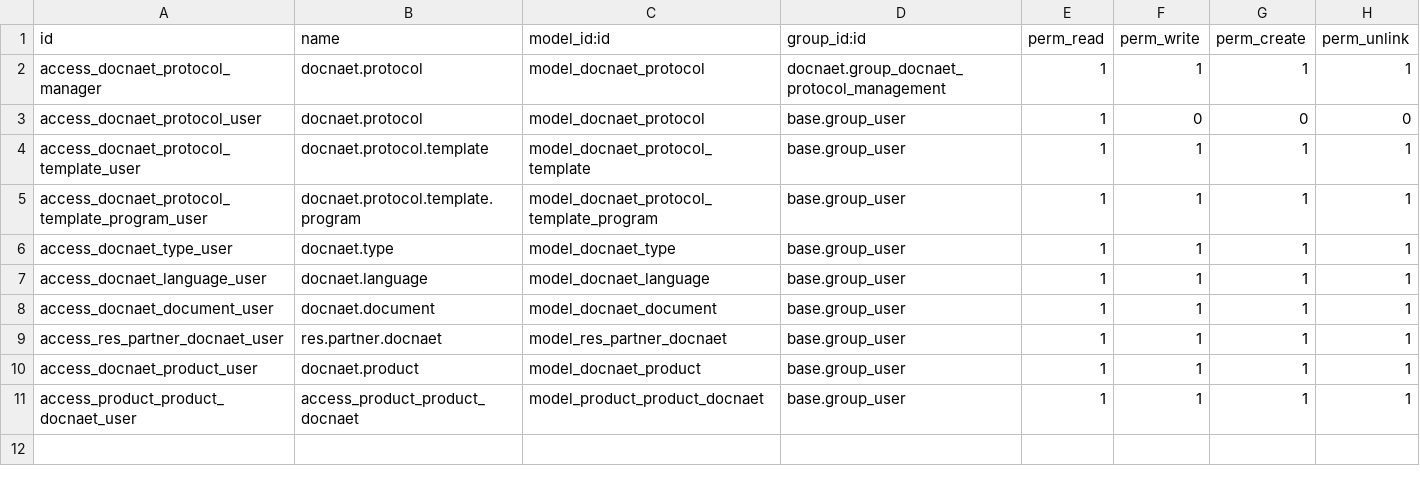
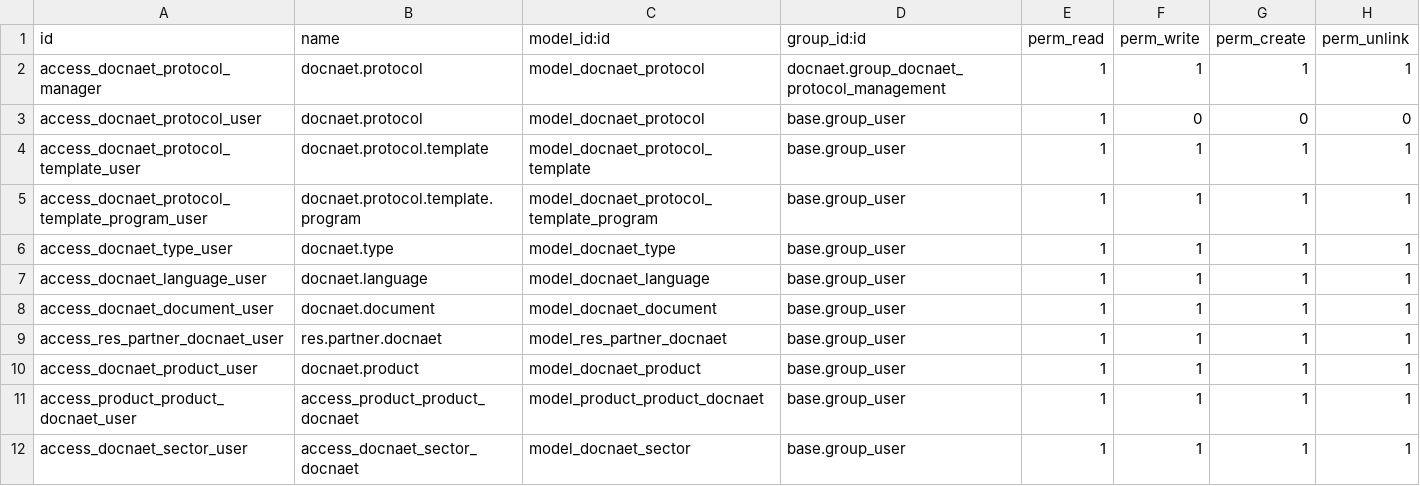
Before and after one commit to Micronaet/micronaet-docnaet, a CSV file: docnaet/security/ir.model.access.csv, drawn as a sheet; the diff names each change by its address in the sheet, - before the commit and + after, or states it on an @@ line.

Commit message:
add sector reference and views

```diff
--- a/docnaet/security/ir.model.access.csv
+++ b/docnaet/security/ir.model.access.csv
+row 12: access_docnaet_sector_user | access_docnaet_sector_docnaet | model_docnaet_sector | base.group_user | 1 | 1 | 1 | 1
```
Also changed, not shown: 3 other files.
